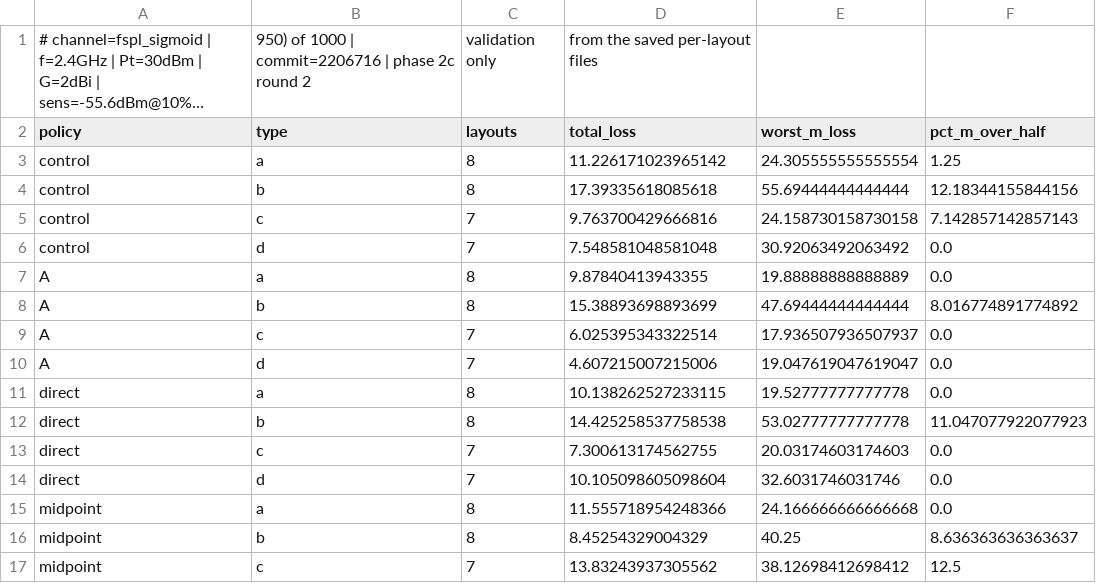
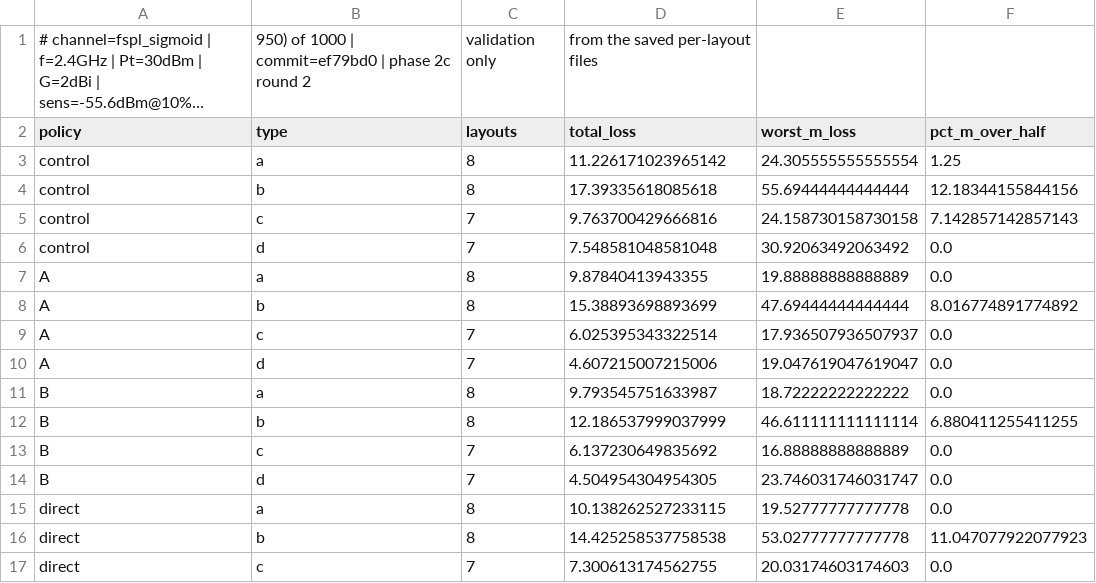
Before and after one commit to zinaassi/fanet-rl-routing, a CSV file: rl_sim/out/2c_r2_by_type.csv, drawn as a sheet; only a part is shown; the shorter side is filled out with more unchanged rows; long unchanged cells end in …; the diff names each change by its address in the sheet, - before the commit and + after, or states it on an @@ line.

```diff
--- a/rl_sim/out/2c_r2_by_type.csv
+++ b/rl_sim/out/2c_r2_by_type.csv
-B1 (type): …1000 | commit=2206716 | phase…
+B1 (type): …1000 | commit=ef79bd0 | phase…
+row 11: B | a | 8 | 9.793545751633987 | 18.72222222222222 | 0.0
+row 12: B | b | 8 | 12.186537999037999 | 46.611111111111114 | 6.880411255411255
+row 13: B | c | 7 | 6.137230649835692 | 16.88888888888889 | 0.0
+row 14: B | d | 7 | 4.504954304954305 | 23.746031746031747 | 0.0
```
Also changed, not shown: rl_sim/out/2c_r2_edge.csv, rl_sim/out/2c_r2_paired.csv, 14 other files.
